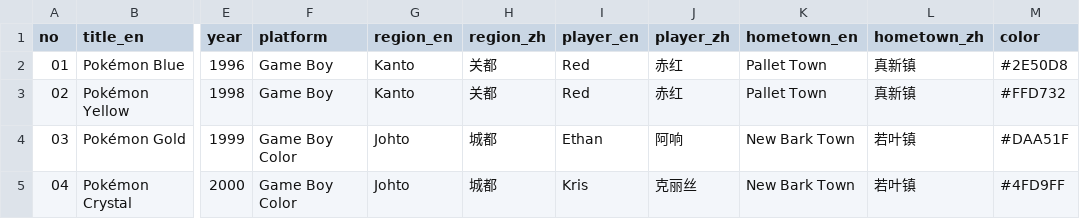
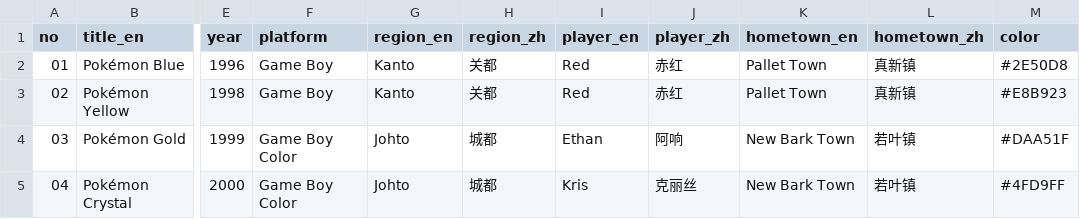
Before and after one commit to XuhuiJin1215/Pokemon-squads, a CSV file: games.csv, drawn as a sheet; only a part is shown, gaps mark what is left out; the diff names each change by its address in the sheet, - before the commit and + after, or states it on an @@ line.

Commit message:
Add files via upload

```diff
--- a/games.csv
+++ b/games.csv
-M3 (color): #FFD732
+M3 (color): #E8B923
```
